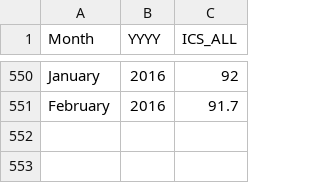
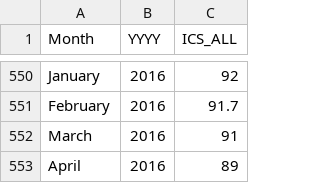
Before and after one commit to padamson/indicators, a CSV file: data/tbmics.csv, drawn as a sheet; only a part is shown, gaps mark what is left out; the diff names each change by its address in the sheet, - before the commit and + after, or states it on an @@ line.

```diff
--- a/data/tbmics.csv
+++ b/data/tbmics.csv
+row 552: March | 2016 | 91
+row 553: April | 2016 | 89
```
Also changed, not shown: 1 other file.
